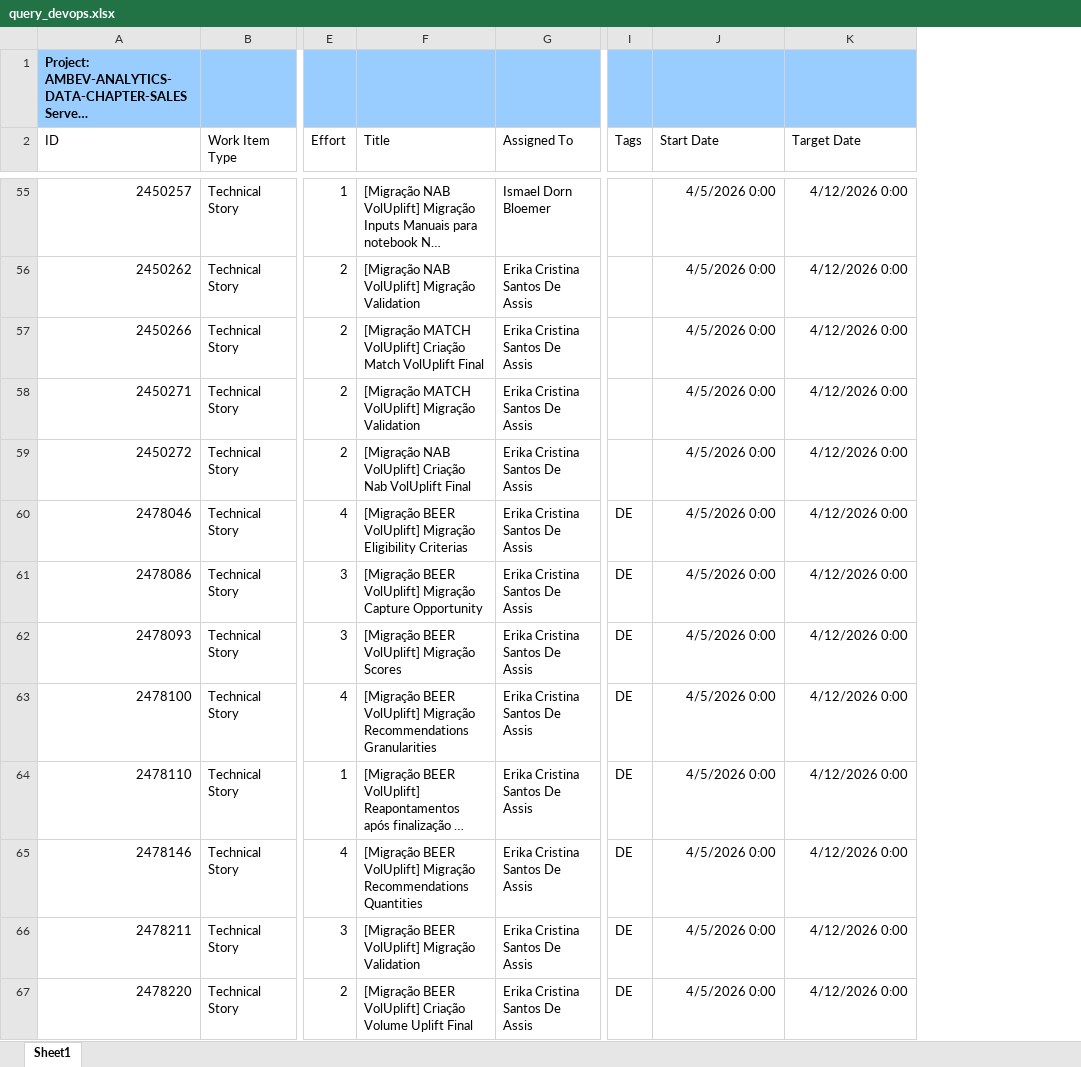
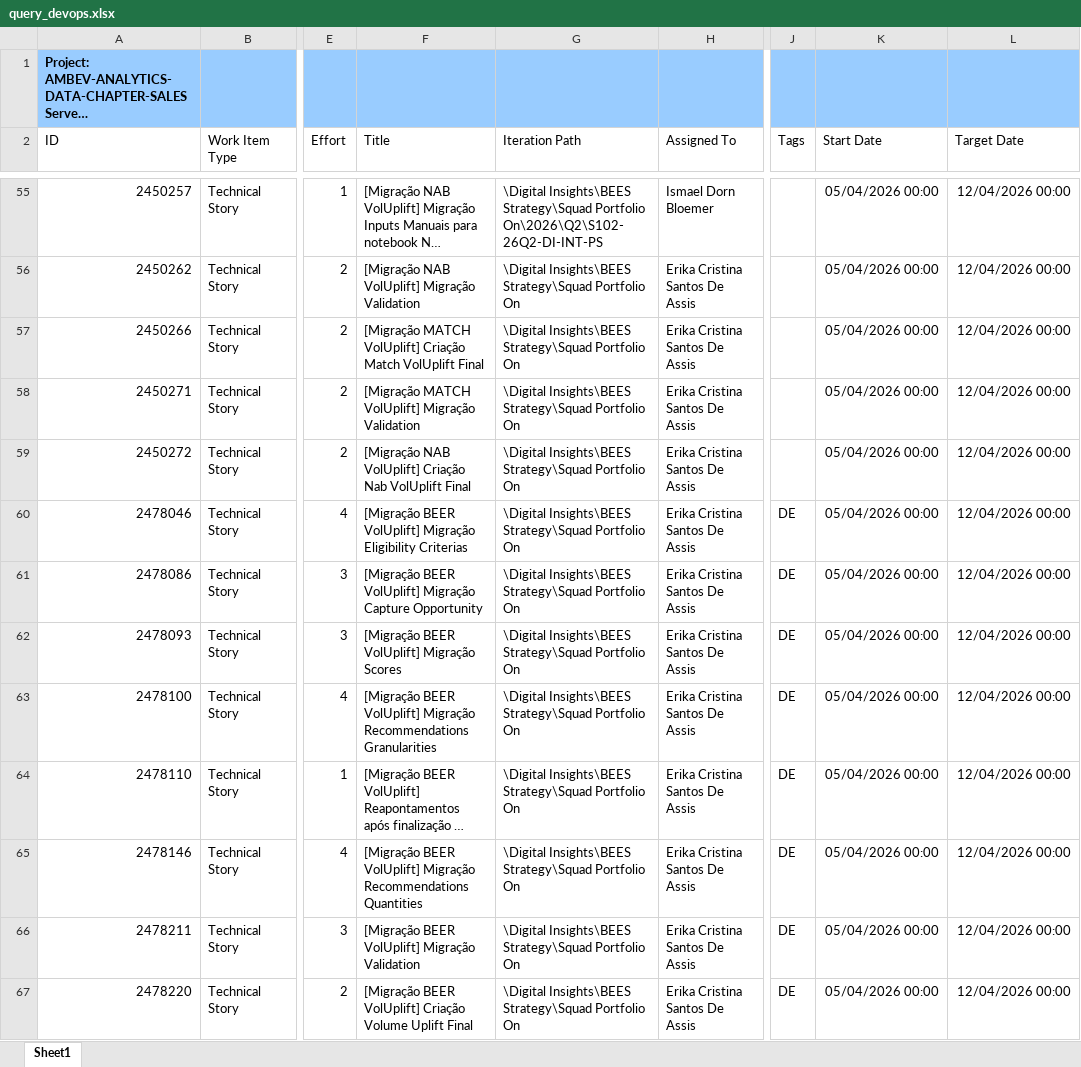
Before and after one commit to murilomm192/gantt_calendarizacao, an Excel workbook: query_devops.xlsx, sheet Sheet1, drawn as a sheet; only a part is shown, gaps mark what is left out; long unchanged cells end in …; values as stored, in another font and other column widths than the file's, no borders; table styles not drawn; addresses are those after the commit; the diff covers the shown part only; the diff names each change by its address in the sheet, - before the commit and + after, or states it on an @@ line.

```diff
--- a/query_devops.xlsx (sheet Sheet1)
+++ b/query_devops.xlsx (sheet Sheet1)
+column G (Iteration Path), rows 55-67: \Digital Insights\BEES Strategy\Squad Portfolio On\2026\Q2\S102-26Q2-DI-INT-PS | \Digital Insights\BEES Strategy\Squad Portfolio On | \Digital Insights\BEES Strategy\Squad Portfolio On | \Digital Insights\BEES Strategy\Squad Portfolio On | \Digital Insights\BEES Strategy\Squad Portfolio On | \Digital Insights\BEES Strategy\Squad Portfolio On | \Digital Insights\BEES Strategy\Squad Portfolio On | \Digital Insights\BEES Strategy\Squad Portfolio On | \Digital Insights\BEES Strategy\Squad Portfolio On | \Digital Insights\BEES Strategy\Squad Portfolio On | \Digital Insights\BEES Strategy\Squad Portfolio On | \Digital Insights\BEES Strategy\Squad Portfolio On | \Digital Insights\BEES Strategy\Squad Portfolio On
-K55:K67 (Start Date): 4/5/2026 0:00
+K55:K67 (Start Date): 05/04/2026 00:00
-L55:L67 (Target Date): 4/12/2026 0:00
+L55:L67 (Target Date): 12/04/2026 00:00
```
Also changed, not shown: 149 edited cells elsewhere in this sheet, 1 other file.
